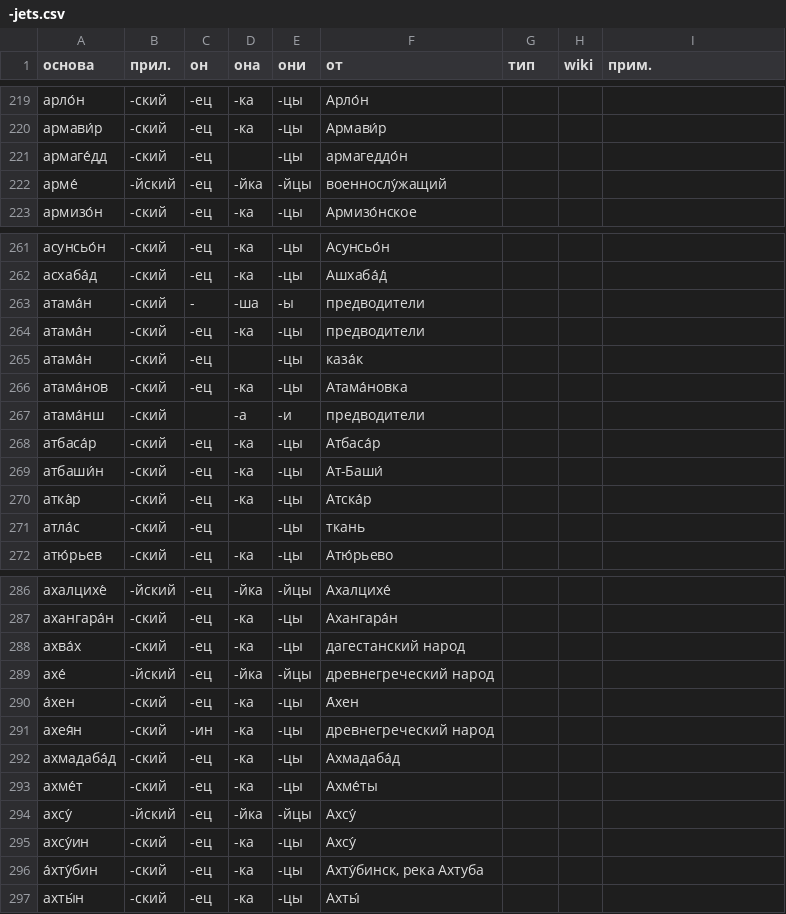
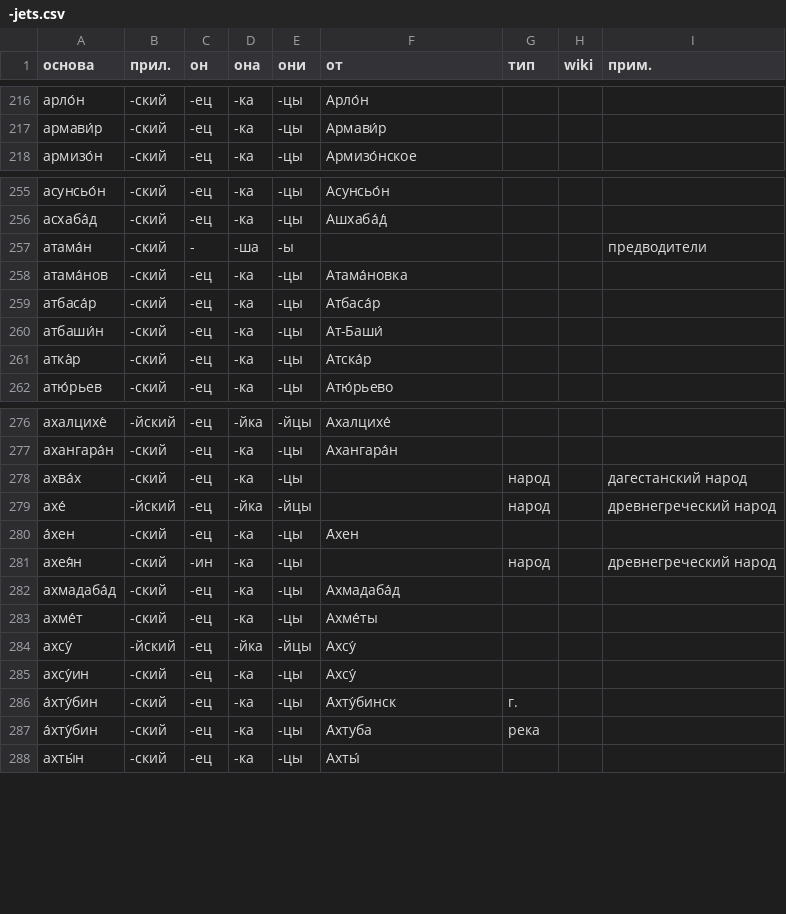
Before and after one commit to bzaar/demonyms, a CSV file: -jets.csv, drawn as a sheet; only a part is shown, gaps mark what is left out; the diff covers the shown part only.

Commit message:
WIP

```diff
--- a/-jets.csv
+++ b/-jets.csv
@@ -220,4 +217,2 @@
 армави́р,-ский,-ец,-ка,-цы,Армави́р,,,
-армаге́дд,-ский,-ец,,-цы,армагеддо́н,,,
-арме́,-йский,-ец,-йка,-йцы,военнослу́жащий,,,
 армизо́н,-ский,-ец,-ка,-цы,Армизо́нское,,,
@@ -262,7 +256,4 @@
 асхаба́д,-ский,-ец,-ка,-цы,Ашхаба́д́,,,
-атама́н,-ский,-,-ша,-ы,предводители,,,
-атама́н,-ский,-ец,-ка,-цы,предводители,,,
-атама́н,-ский,-ец,,-цы,каза́к,,,
+атама́н,-ский,-,-ша,-ы,,,,предводители
 атама́нов,-ский,-ец,-ка,-цы,Атама́новка,,,
-атама́нш,-ский,,-а,-и,предводители,,,
 атбаса́р,-ский,-ец,-ка,-цы,Атбаса́р,,,
@@ -270,3 +261,2 @@
 атка́р,-ский,-ец,-ка,-цы,Атска́р,,,
-атла́с,-ский,-ец,,-цы,ткань,,,
 атю́рьев,-ский,-ец,-ка,-цы,Атю́рьево,,,
@@ -287,6 +277,6 @@
 ахангара́н,-ский,-ец,-ка,-цы,Ахангара́н,,,
-ахва́х,-ский,-ец,-ка,-цы,дагестанский народ,,,
-ахе́,-йский,-ец,-йка,-йцы,древнегреческий народ,,,
+ахва́х,-ский,-ец,-ка,-цы,,народ,,дагестанский народ
+ахе́,-йский,-ец,-йка,-йцы,,народ,,древнегреческий народ
 а́хен,-ский,-ец,-ка,-цы,А́хен,,,
-ахея́н,-ский,-ин,-ка,-цы,древнегреческий народ,,,
+ахея́н,-ский,-ин,-ка,-цы,,народ,,древнегреческий народ
 ахмадаба́д,-ский,-ец,-ка,-цы,Ахмадаба́д,,,
@@ -295,3 +285,4 @@
 ахсу́ин,-ский,-ец,-ка,-цы,Ахсу́,,,
-а́хту́бин,-ский,-ец,-ка,-цы,"А́хту́бинск, река Ахтуба",,,
+а́хту́бин,-ский,-ец,-ка,-цы,А́хту́бинск,г.,,
+а́хту́бин,-ский,-ец,-ка,-цы,А́хтуба,река,,
 ахты́н,-ский,-ец,-ка,-цы,Ахты́,,,
```
Also changed, not shown: 5 removed rows and 29 edited cells elsewhere in this file.
